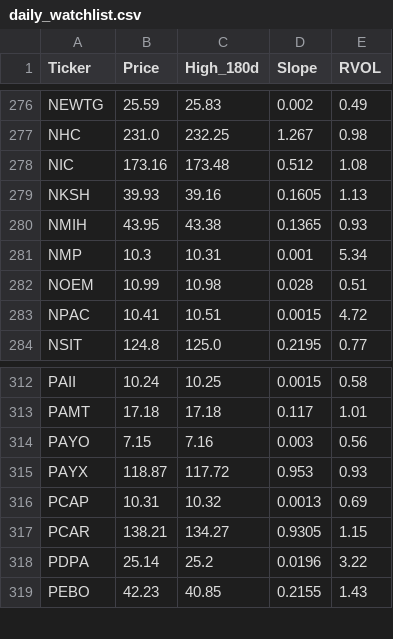
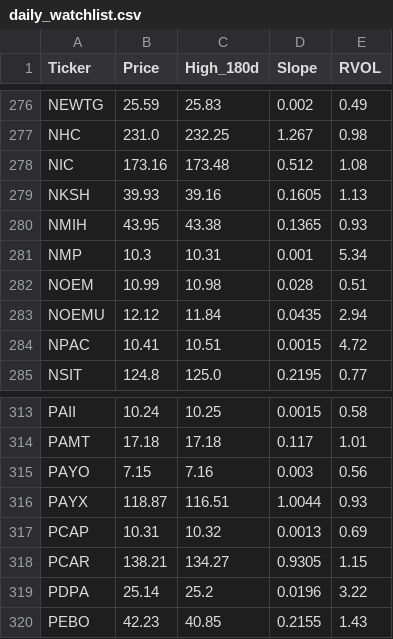
Before and after one commit to akshatsirohiya-arch/my-investment-ai, a CSV file: daily_watchlist.csv, drawn as a sheet; only a part is shown, gaps mark what is left out.

```diff
--- a/daily_watchlist.csv
+++ b/daily_watchlist.csv
@@ -282,2 +282,3 @@ NMP,10.3,10.31,0.001,5.34
 NOEM,10.99,10.98,0.028,0.51
+NOEMU,12.12,11.84,0.0435,2.94
 NPAC,10.41,10.51,0.0015,4.72
@@ -314,3 +315,3 @@ PAMT,17.18,17.18,0.117,1.01
 PAYO,7.15,7.16,0.003,0.56
-PAYX,118.87,117.72,0.953,0.93
+PAYX,118.87,116.51,1.0044,0.93
 PCAP,10.31,10.32,0.0013,0.69
```
